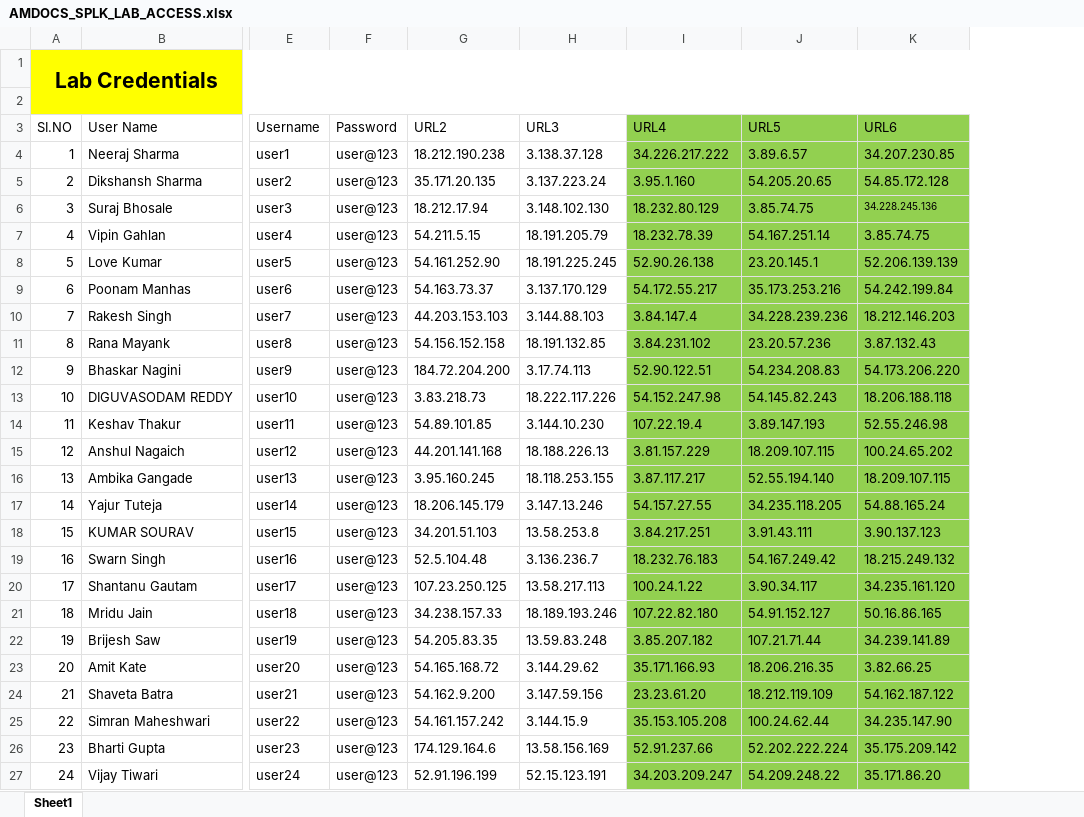
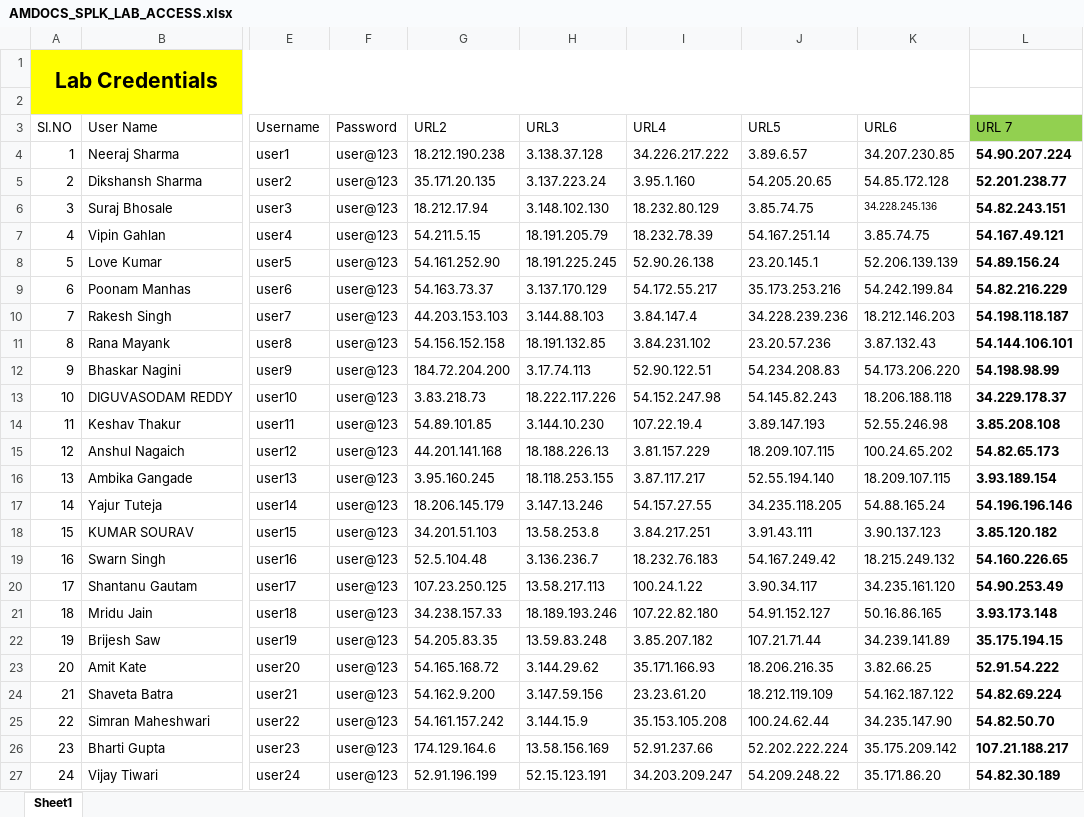
Before and after one commit to vivek9325/Amdocs_SPLK, an Excel workbook: AMDOCS_SPLK_LAB_ACCESS.xlsx, sheet Sheet1, drawn as a sheet; only a part is shown, gaps mark what is left out; values as stored, in another font and other column widths than the file's, no borders; the diff covers the shown part only; the diff names each change by its address in the sheet, - before the commit and + after, or states it on an @@ line.

Commit message:
Add files via upload

```diff
--- a/AMDOCS_SPLK_LAB_ACCESS.xlsx (sheet Sheet1)
+++ b/AMDOCS_SPLK_LAB_ACCESS.xlsx (sheet Sheet1)
+column L (URL 7), rows 4-27: 54.90.207.224 | 52.201.238.77 | 54.82.243.151 | 54.167.49.121 | 54.89.156.24 | 54.82.216.229 | 54.198.118.187 | 54.144.106.101 | 54.198.98.99 | 34.229.178.37 | 3.85.208.108 | 54.82.65.173 | 3.93.189.154 | 54.196.196.146 | 3.85.120.182 | 54.160.226.65 | 54.90.253.49 | 3.93.173.148 | 35.175.194.15 | 52.91.54.222 | 54.82.69.224 | 54.82.50.70 | 107.21.188.217 | 54.82.30.189
-I3:K27 fill: #92D050
+I3:K27 fill: none
```
Also changed, not shown: cell formats elsewhere in this sheet.
